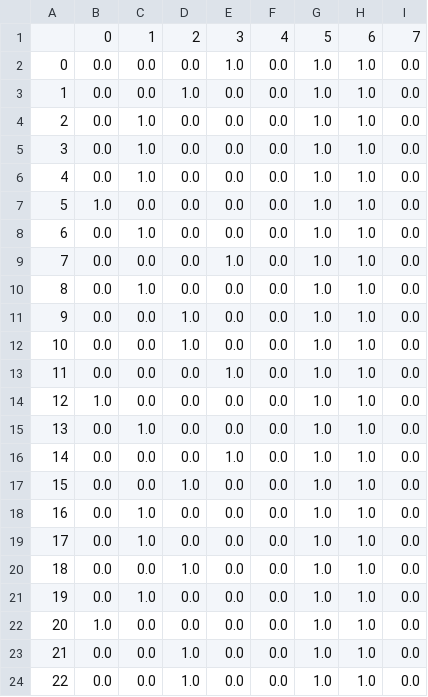
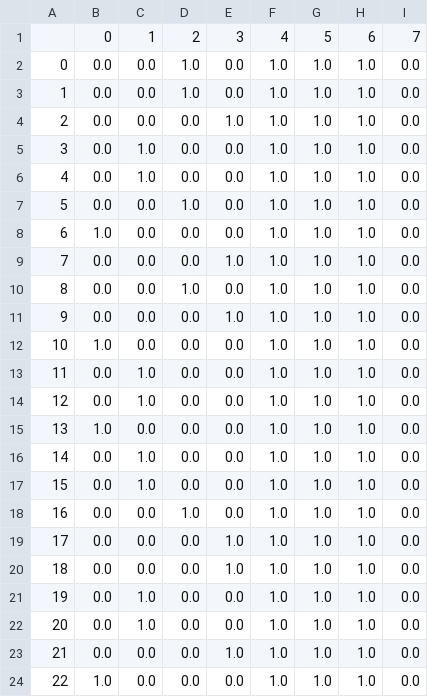
Before and after one commit to rawansayed/GP, a CSV file: TrainingOutputs/inputs.csv, drawn as a sheet.

```diff
--- a/TrainingOutputs/inputs.csv
+++ b/TrainingOutputs/inputs.csv
@@ -1,24 +1,24 @@
 ,0,1,2,3,4,5,6,7
-0,0.0,0.0,0.0,1.0,0.0,1.0,1.0,0.0
-1,0.0,0.0,1.0,0.0,0.0,1.0,1.0,0.0
-2,0.0,1.0,0.0,0.0,0.0,1.0,1.0,0.0
-3,0.0,1.0,0.0,0.0,0.0,1.0,1.0,0.0
-4,0.0,1.0,0.0,0.0,0.0,1.0,1.0,0.0
-5,1.0,0.0,0.0,0.0,0.0,1.0,1.0,0.0
-6,0.0,1.0,0.0,0.0,0.0,1.0,1.0,0.0
-7,0.0,0.0,0.0,1.0,0.0,1.0,1.0,0.0
-8,0.0,1.0,0.0,0.0,0.0,1.0,1.0,0.0
-9,0.0,0.0,1.0,0.0,0.0,1.0,1.0,0.0
-10,0.0,0.0,1.0,0.0,0.0,1.0,1.0,0.0
-11,0.0,0.0,0.0,1.0,0.0,1.0,1.0,0.0
-12,1.0,0.0,0.0,0.0,0.0,1.0,1.0,0.0
-13,0.0,1.0,0.0,0.0,0.0,1.0,1.0,0.0
-14,0.0,0.0,0.0,1.0,0.0,1.0,1.0,0.0
-15,0.0,0.0,1.0,0.0,0.0,1.0,1.0,0.0
-16,0.0,1.0,0.0,0.0,0.0,1.0,1.0,0.0
-17,0.0,1.0,0.0,0.0,0.0,1.0,1.0,0.0
-18,0.0,0.0,1.0,0.0,0.0,1.0,1.0,0.0
-19,0.0,1.0,0.0,0.0,0.0,1.0,1.0,0.0
-20,1.0,0.0,0.0,0.0,0.0,1.0,1.0,0.0
-21,0.0,0.0,1.0,0.0,0.0,1.0,1.0,0.0
-22,0.0,0.0,1.0,0.0,0.0,1.0,1.0,0.0
+0,0.0,0.0,1.0,0.0,1.0,1.0,1.0,0.0
+1,0.0,0.0,1.0,0.0,1.0,1.0,1.0,0.0
+2,0.0,0.0,0.0,1.0,1.0,1.0,1.0,0.0
+3,0.0,1.0,0.0,0.0,1.0,1.0,1.0,0.0
+4,0.0,1.0,0.0,0.0,1.0,1.0,1.0,0.0
+5,0.0,0.0,1.0,0.0,1.0,1.0,1.0,0.0
+6,1.0,0.0,0.0,0.0,1.0,1.0,1.0,0.0
+7,0.0,0.0,0.0,1.0,1.0,1.0,1.0,0.0
+8,0.0,0.0,1.0,0.0,1.0,1.0,1.0,0.0
+9,0.0,0.0,0.0,1.0,1.0,1.0,1.0,0.0
+10,1.0,0.0,0.0,0.0,1.0,1.0,1.0,0.0
+11,0.0,1.0,0.0,0.0,1.0,1.0,1.0,0.0
+12,0.0,1.0,0.0,0.0,1.0,1.0,1.0,0.0
+13,1.0,0.0,0.0,0.0,1.0,1.0,1.0,0.0
+14,0.0,1.0,0.0,0.0,1.0,1.0,1.0,0.0
+15,0.0,1.0,0.0,0.0,1.0,1.0,1.0,0.0
+16,0.0,0.0,1.0,0.0,1.0,1.0,1.0,0.0
+17,0.0,0.0,0.0,1.0,1.0,1.0,1.0,0.0
+18,0.0,0.0,0.0,1.0,1.0,1.0,1.0,0.0
+19,0.0,1.0,0.0,0.0,1.0,1.0,1.0,0.0
+20,0.0,1.0,0.0,0.0,1.0,1.0,1.0,0.0
+21,0.0,0.0,0.0,1.0,1.0,1.0,1.0,0.0
+22,1.0,0.0,0.0,0.0,1.0,1.0,1.0,0.0
```
Also changed, not shown: TrainingOutputs/outputs.csv, 4 other files.
